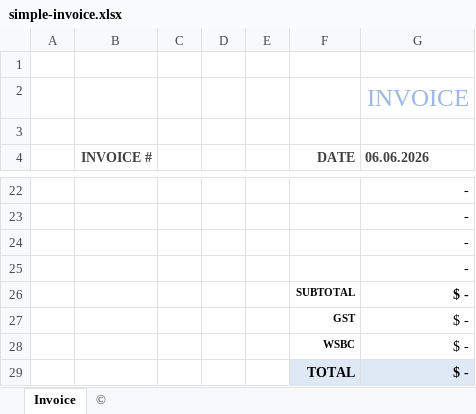
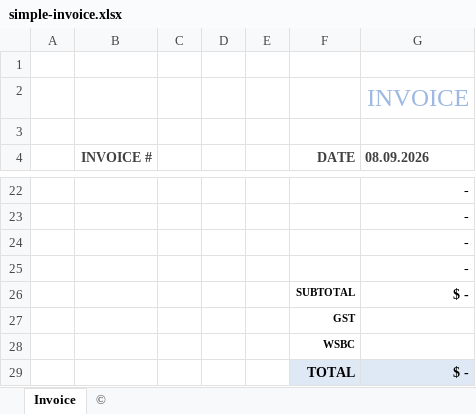
Before and after one commit to Ananiev-Vitalii/Erbauer-Inc, an Excel workbook: account/invoice_templates/simple-invoice.xlsx, sheet Invoice, drawn as a sheet; only a part is shown, gaps mark what is left out; values as stored, in another font and other column widths than the file's, no borders; the diff names each change by its address in the sheet, - before the commit and + after, or states it on an @@ line.

Commit message:
feat: enhance invoice fields, template, translations, and migrations
- add GST, WSBC, and GST/HST account number fields
- update invoice form, admin, views, validation, and autofill logic
- update invoice UI styles and input formatting
- update Excel invoice template and calculation logic
- add Ukrainian translations for new invoice fields
- add display order autofill logic to main admin
- squash and clean up application migrations

```diff
--- a/account/invoice_templates/simple-invoice.xlsx (sheet Invoice)
+++ b/account/invoice_templates/simple-invoice.xlsx (sheet Invoice)
-G4: 06.06.2026
+G4: 08.09.2026
-G27:G28 (08.09.2026): $ -
+G27:G28 (08.09.2026): (empty)
```
Also changed, not shown: 25 other files.
